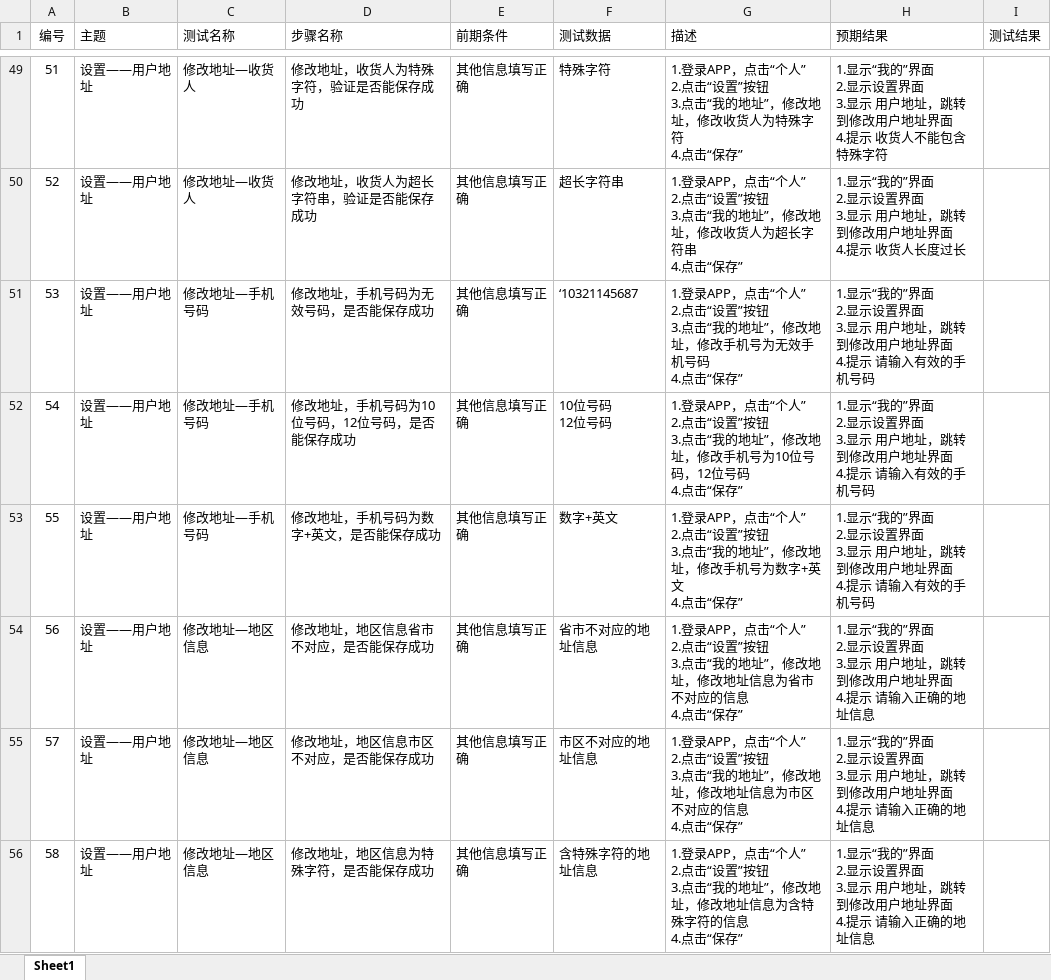
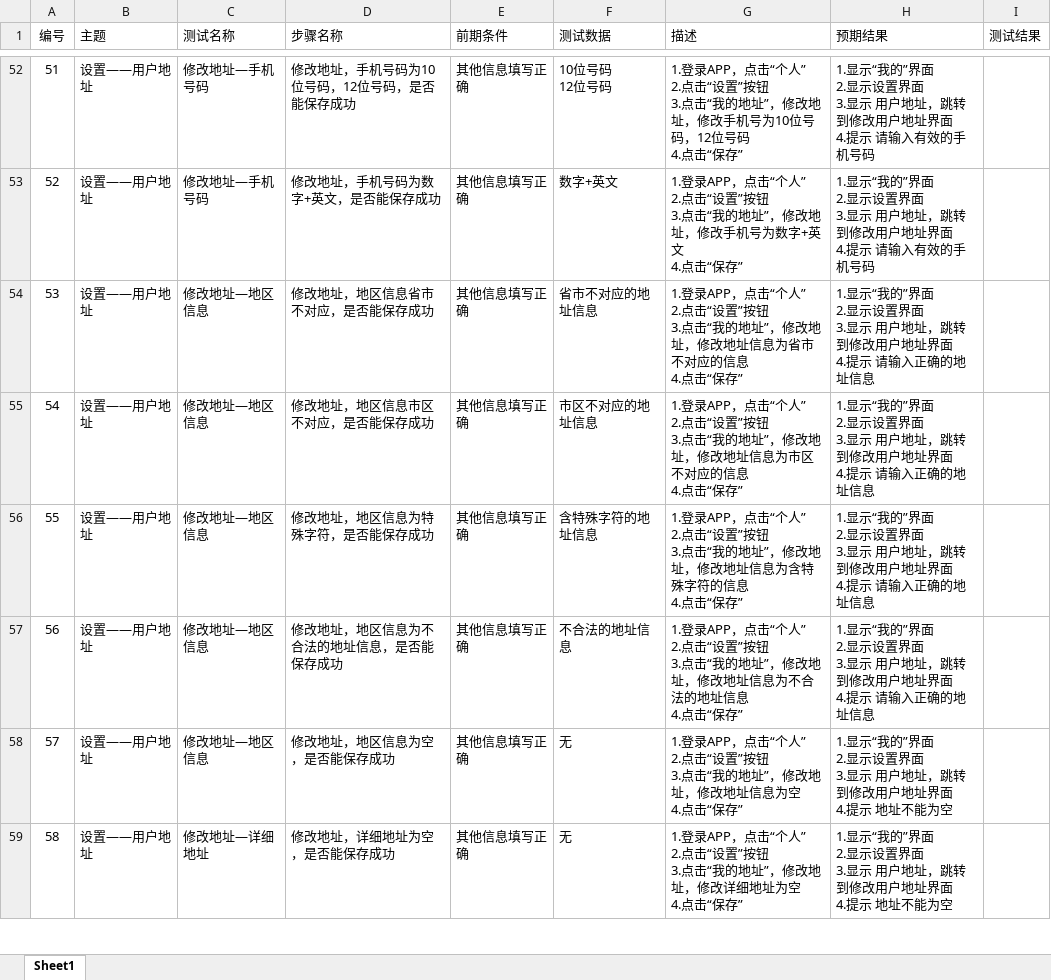
Before and after one commit to WangXinping123/OnePillTest_2020, an Excel workbook: 王欣平/测试用例_王欣平.xlsx, sheet Sheet1, drawn as a sheet; only a part is shown, gaps mark what is left out; values as stored, in another font and other column widths than the file's, no borders; addresses are those after the commit; ↵ is a line break in a cell; the diff covers the shown part only; the diff names each change by its address in the sheet, - before the commit and + after, or states it on an @@ line.

```diff
--- a/王欣平/测试用例_王欣平.xlsx (sheet Sheet1)
+++ b/王欣平/测试用例_王欣平.xlsx (sheet Sheet1)
-C52:C53 (测试名称): 修改地址—收货人
+C52:C53 (测试名称): 修改地址—手机号码
-D52 (步骤名称): 修改地址，收货人为特殊字符，验证是否能保存成功
+D52 (步骤名称): 修改地址，手机号码为10位号码，12位号码，是否能保存成功
-F52 (测试数据): 特殊字符
+F52 (测试数据): 10位号码 ↵ 12位号码
-G52 (描述): …址，修改收货人为特殊字符 ↵ 4.点击…
+G52 (描述): …址，修改手机号为10位号码，12位号码 ↵ 4.点击…
-H52 (预期结果): …4.提示 收货人不能包含特殊字符
+H52 (预期结果): …4.提示 请输入有效的手机号码
-D53 (步骤名称): 修改地址，收货人为超长字符串，验证是否能保存成功
+D53 (步骤名称): 修改地址，手机号码为数字+英文，是否能保存成功
-F53 (测试数据): 超长字符串
+F53 (测试数据): 数字+英文
-G53 (描述): …址，修改收货人为超长字符串 ↵ 4.点击…
+G53 (描述): …址，修改手机号为数字+英文 ↵ 4.点击…
-H53 (预期结果): …4.提示 收货人长度过长
+H53 (预期结果): …4.提示 请输入有效的手机号码
-C54:C56 (测试名称): 修改地址—手机号码
+C54:C56 (测试名称): 修改地址—地区信息
-D54 (步骤名称): 修改地址，手机号码为无效号码，是否能保存成功
+D54 (步骤名称): 修改地址，地区信息省市不对应，是否能保存成功
-F54 (测试数据): ‘10321145687
+F54 (测试数据): 省市不对应的地址信息
-G54 (描述): …址，修改手机号为无效手机号码 ↵ 4.点击…
+G54 (描述): …址，修改地址信息为省市不对应的信息 ↵ 4.点击…
-H54:H56 (预期结果): …请输入有效的手机号码
+H54:H56 (预期结果): …请输入正确的地址信息
-D55 (步骤名称): 修改地址，手机号码为10位号码，12位号码，是否能保存成功
+D55 (步骤名称): 修改地址，地区信息市区不对应，是否能保存成功
-F55 (测试数据): 10位号码 ↵ 12位号码
+F55 (测试数据): 市区不对应的地址信息
-G55 (描述): …址，修改手机号为10位号码，12位号码 ↵ 4.点击…
+G55 (描述): …址，修改地址信息为市区不对应的信息 ↵ 4.点击…
-D56 (步骤名称): 修改地址，手机号码为数字+英文，是否能保存成功
+D56 (步骤名称): 修改地址，地区信息为特殊字符，是否能保存成功
-F56 (测试数据): 数字+英文
+F56 (测试数据): 含特殊字符的地址信息
-G56 (描述): …址，修改手机号为数字+英文 ↵ 4.点击…
+G56 (描述): …址，修改地址信息为含特殊字符的信息 ↵ 4.点击…
-D57 (步骤名称): 修改地址，地区信息省市不对应，是否能保存成功
+D57 (步骤名称): 修改地址，地区信息为不合法的地址信息，是否能保存成功
-F57 (测试数据): 省市不对应的地址信息
+F57 (测试数据): 不合法的地址信息
-G57 (描述): …址信息为省市不对应的信息 ↵ 4.…
+G57 (描述): …址信息为不合法的地址信息 ↵ 4.…
-D58 (步骤名称): 修改地址，地区信息市区不对应，是否能保存成功
+D58 (步骤名称): 修改地址，地区信息为空，是否能保存成功
-F58 (测试数据): 市区不对应的地址信息
+F58 (测试数据): 无
-G58 (描述): …址信息为市区不对应的信息 ↵ 4.点击…
+G58 (描述): …址信息为空 ↵ 4.点击…
-H58:H59 (预期结果): …4.提示 请输入正确的地址信息
+H58:H59 (预期结果): …4.提示 地址不能为空
-C59 (测试名称): 修改地址—地区信息
+C59 (测试名称): 修改地址—详细地址
-D59 (步骤名称): 修改地址，地区信息为特殊字符，是否能保存成功
+D59 (步骤名称): 修改地址，详细地址为空，是否能保存成功
-F59 (测试数据): 含特殊字符的地址信息
+F59 (测试数据): 无
-G59 (描述): …址，修改地址信息为含特殊字符的信息 ↵ 4.点击…
+G59 (描述): …址，修改详细地址为空 ↵ 4.点击…
```
Also changed, not shown: 3 added rows, 3 removed rows and 90 edited cells elsewhere in this sheet, 20 other files.
